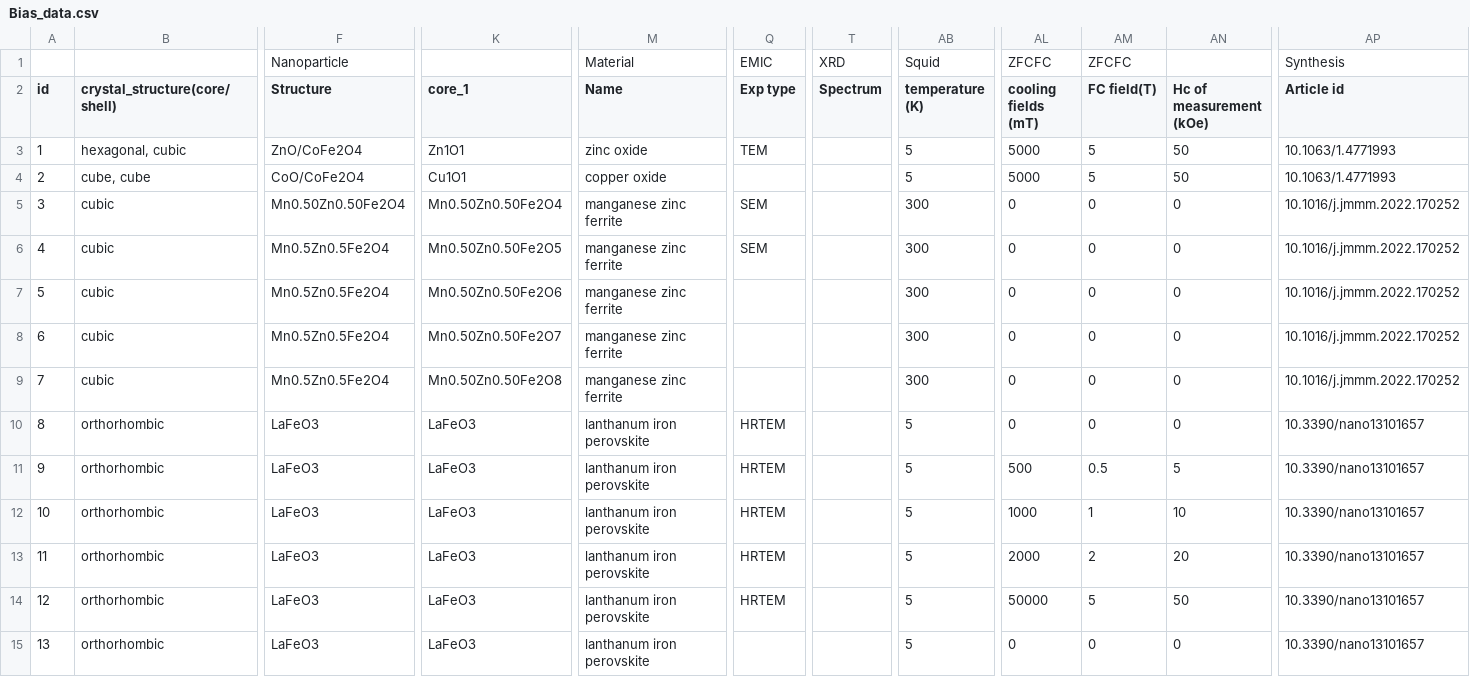
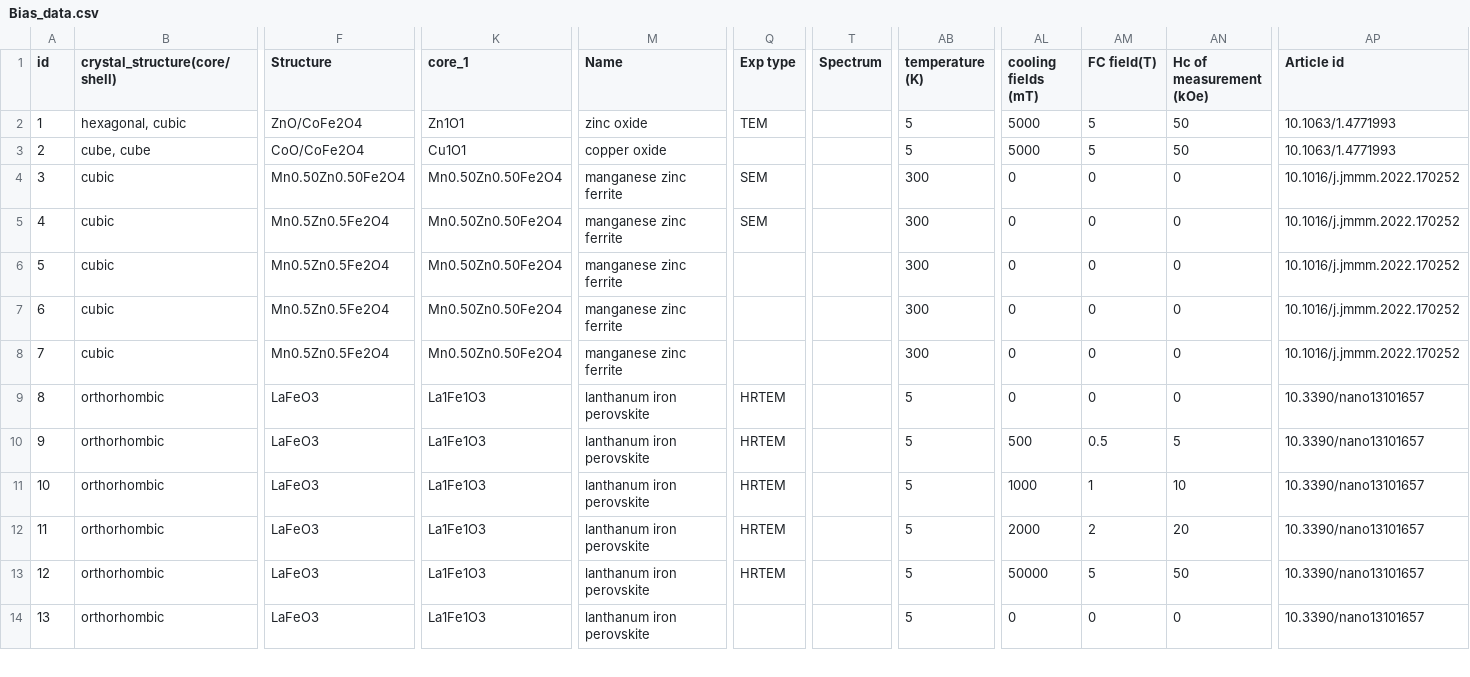
Before and after one commit to ai-chem/MagnetExchangeBias, a CSV file: data/Bias_data.csv, drawn as a sheet; only a part is shown, gaps mark what is left out; removed rows and columns are numbered as before the commit, all else as after; rows hold the shown columns only; the diff covers the shown part only; the diff names each change by its address in the sheet, - before the commit and + after, or states it on an @@ line.

```diff
--- a/data/Bias_data.csv
+++ b/data/Bias_data.csv
-row 1:  |  | Nanoparticle |  | Material | EMIC | XRD | Squid | ZFCFC | ZFCFC |  | Synthesis
-AN1: Hс of measurement (kOe)
+AN1: Hc of measurement (kOe)
-K5 (core_1): Mn0.50Zn0.50Fe2O5
+K5 (core_1): Mn0.50Zn0.50Fe2O4
-K6 (core_1): Mn0.50Zn0.50Fe2O6
+K6 (core_1): Mn0.50Zn0.50Fe2O4
-K7 (core_1): Mn0.50Zn0.50Fe2O7
+K7 (core_1): Mn0.50Zn0.50Fe2O4
-K8 (core_1): Mn0.50Zn0.50Fe2O8
+K8 (core_1): Mn0.50Zn0.50Fe2O4
-K9:K14 (core_1): LaFeO3
+K9:K14 (core_1): La1Fe1O3
```
Also changed, not shown: 85 edited cells elsewhere in this file, 1 other file.
